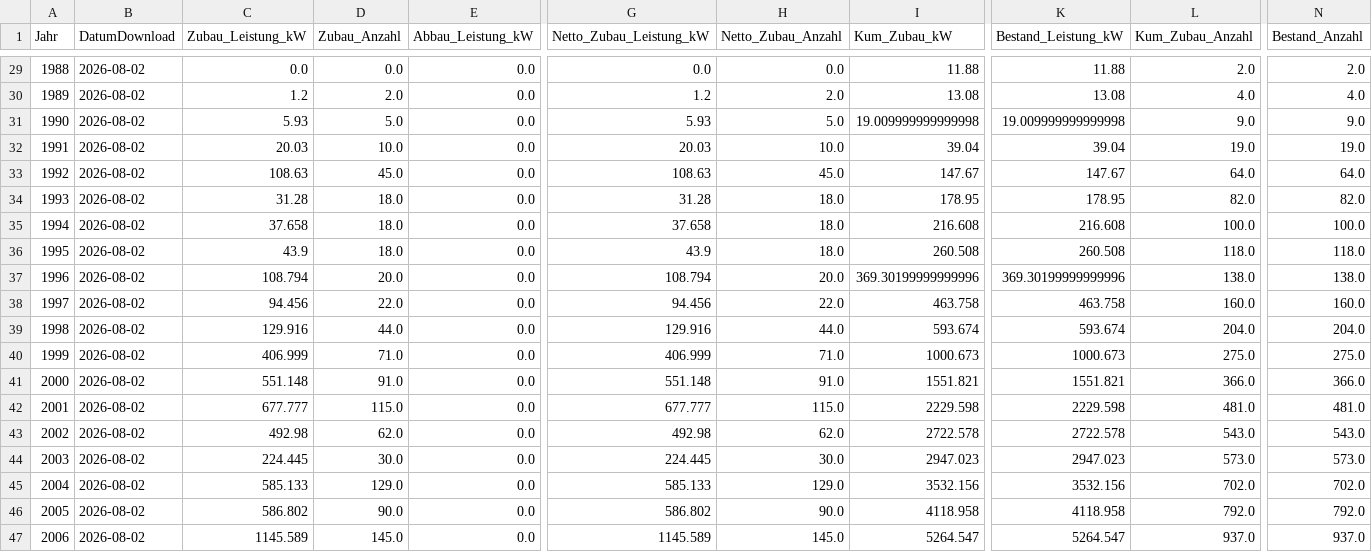
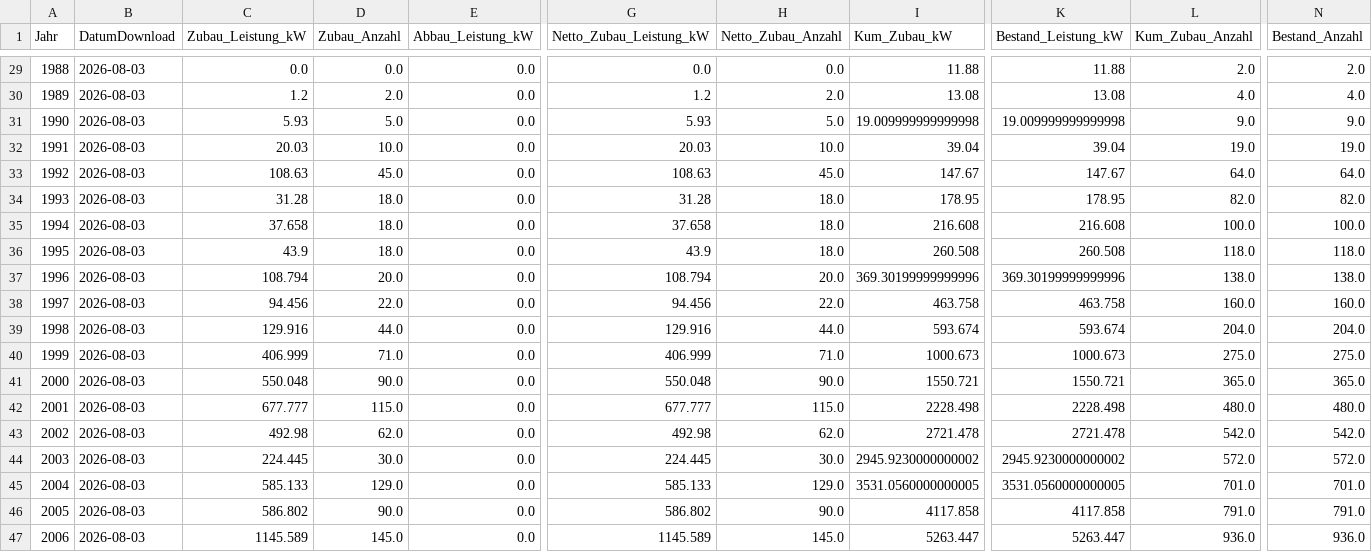
Before and after one commit to afanegas/berlin-pv-monitor, a CSV file: solar_berlin_yearly.csv, drawn as a sheet; only a part is shown, gaps mark what is left out; the diff covers the shown part only; the diff names each change by its address in the sheet, - before the commit and + after, or states it on an @@ line.

```diff
--- a/solar_berlin_yearly.csv
+++ b/solar_berlin_yearly.csv
-B29:B47 (DatumDownload): 2026-08-02
+B29:B47 (DatumDownload): 2026-08-03
-C41 (Zubau_Leistung_kW): 551.148
+C41 (Zubau_Leistung_kW): 550.048
-D41 (Zubau_Anzahl): 91.0
+D41 (Zubau_Anzahl): 90.0
-G41 (Netto_Zubau_Leistung_kW): 551.148
+G41 (Netto_Zubau_Leistung_kW): 550.048
-H41 (Netto_Zubau_Anzahl): 91.0
+H41 (Netto_Zubau_Anzahl): 90.0
-I41 (Kum_Zubau_kW): 1551.821
+I41 (Kum_Zubau_kW): 1550.721
-K41 (Bestand_Leistung_kW): 1551.821
+K41 (Bestand_Leistung_kW): 1550.721
-L41 (Kum_Zubau_Anzahl): 366.0
+L41 (Kum_Zubau_Anzahl): 365.0
-N41 (Bestand_Anzahl): 366.0
+N41 (Bestand_Anzahl): 365.0
-I42 (Kum_Zubau_kW): 2229.598
+I42 (Kum_Zubau_kW): 2228.498
-K42 (Bestand_Leistung_kW): 2229.598
+K42 (Bestand_Leistung_kW): 2228.498
-L42 (Kum_Zubau_Anzahl): 481.0
+L42 (Kum_Zubau_Anzahl): 480.0
-N42 (Bestand_Anzahl): 481.0
+N42 (Bestand_Anzahl): 480.0
-I43 (Kum_Zubau_kW): 2722.578
+I43 (Kum_Zubau_kW): 2721.478
-K43 (Bestand_Leistung_kW): 2722.578
+K43 (Bestand_Leistung_kW): 2721.478
-L43 (Kum_Zubau_Anzahl): 543.0
+L43 (Kum_Zubau_Anzahl): 542.0
-N43 (Bestand_Anzahl): 543.0
+N43 (Bestand_Anzahl): 542.0
-I44 (Kum_Zubau_kW): 2947.023
+I44 (Kum_Zubau_kW): 2945.9230000000002
-K44 (Bestand_Leistung_kW): 2947.023
+K44 (Bestand_Leistung_kW): 2945.9230000000002
-L44 (Kum_Zubau_Anzahl): 573.0
+L44 (Kum_Zubau_Anzahl): 572.0
-N44 (Bestand_Anzahl): 573.0
+N44 (Bestand_Anzahl): 572.0
-I45 (Kum_Zubau_kW): 3532.156
+I45 (Kum_Zubau_kW): 3531.0560000000005
-K45 (Bestand_Leistung_kW): 3532.156
+K45 (Bestand_Leistung_kW): 3531.0560000000005
-L45 (Kum_Zubau_Anzahl): 702.0
+L45 (Kum_Zubau_Anzahl): 701.0
-N45 (Bestand_Anzahl): 702.0
+N45 (Bestand_Anzahl): 701.0
-I46 (Kum_Zubau_kW): 4118.958
+I46 (Kum_Zubau_kW): 4117.858
-K46 (Bestand_Leistung_kW): 4118.958
+K46 (Bestand_Leistung_kW): 4117.858
-L46 (Kum_Zubau_Anzahl): 792.0
+L46 (Kum_Zubau_Anzahl): 791.0
-N46 (Bestand_Anzahl): 792.0
+N46 (Bestand_Anzahl): 791.0
-I47 (Kum_Zubau_kW): 5264.547
+I47 (Kum_Zubau_kW): 5263.447
-K47 (Bestand_Leistung_kW): 5264.547
+K47 (Bestand_Leistung_kW): 5263.447
-L47 (Kum_Zubau_Anzahl): 937.0
+L47 (Kum_Zubau_Anzahl): 936.0
-N47 (Bestand_Anzahl): 937.0
+N47 (Bestand_Anzahl): 936.0
```
Also changed, not shown: 147 edited cells elsewhere in this file.
